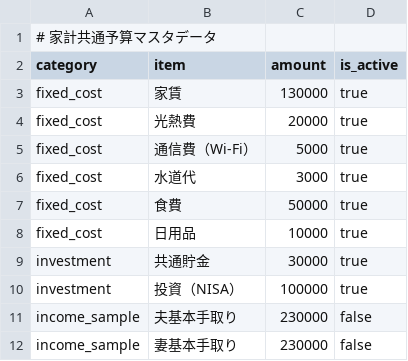
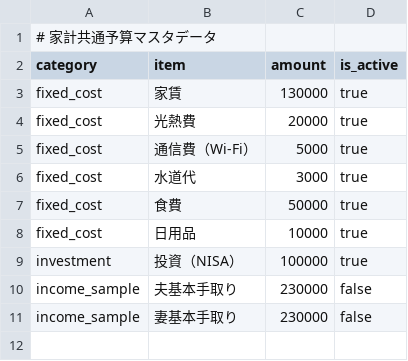
Before and after one commit to TakuyaFukumura/cost-share-next-js-app, a CSV file: public/data/budget_data.csv, drawn as a sheet; the diff names each change by its address in the sheet, - before the commit and + after, or states it on an @@ line.

```diff
--- a/public/data/budget_data.csv
+++ b/public/data/budget_data.csv
-row 9: investment | 共通貯金 | 30000 | true
```
Also changed, not shown: 2 other files.
